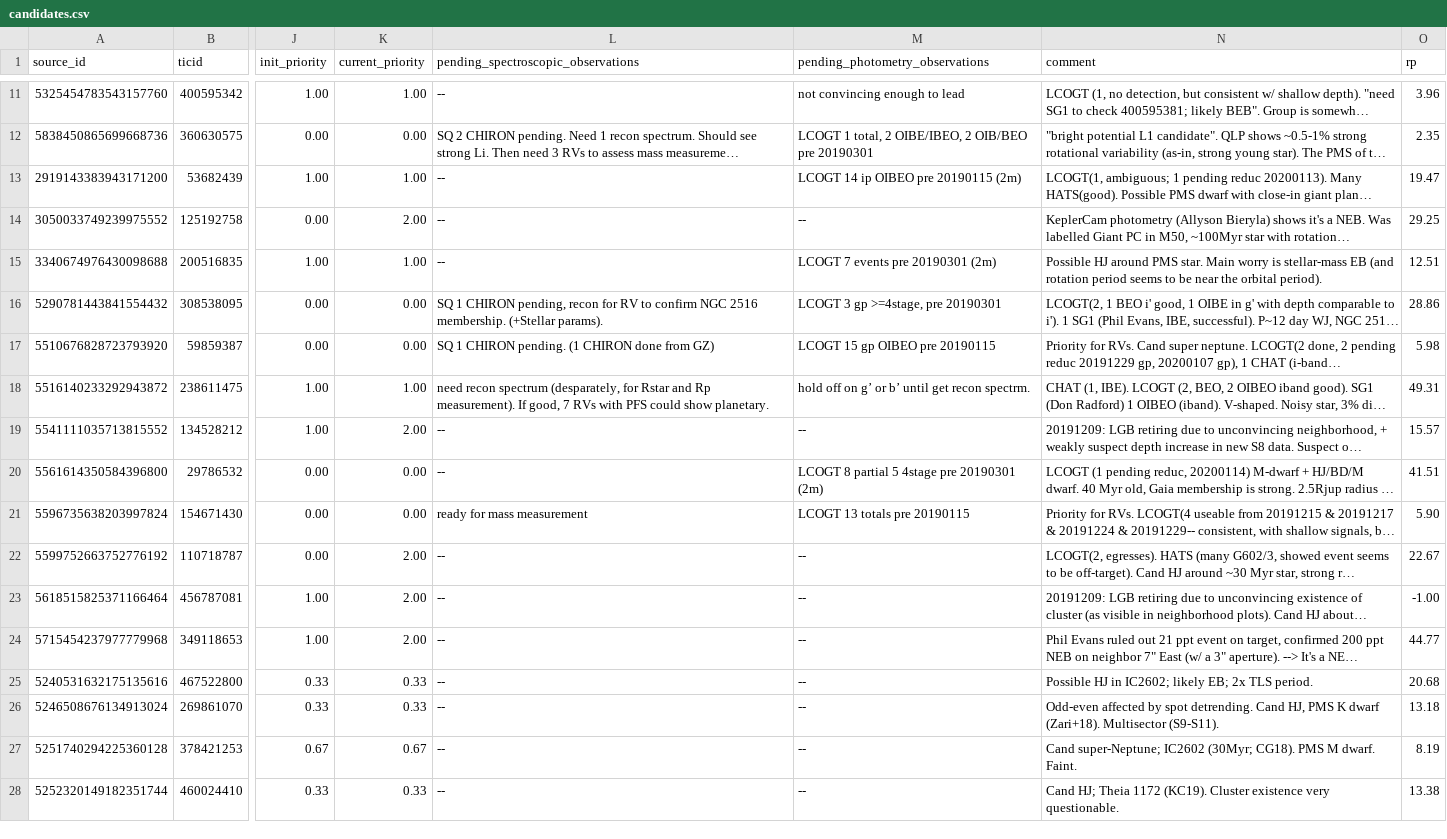
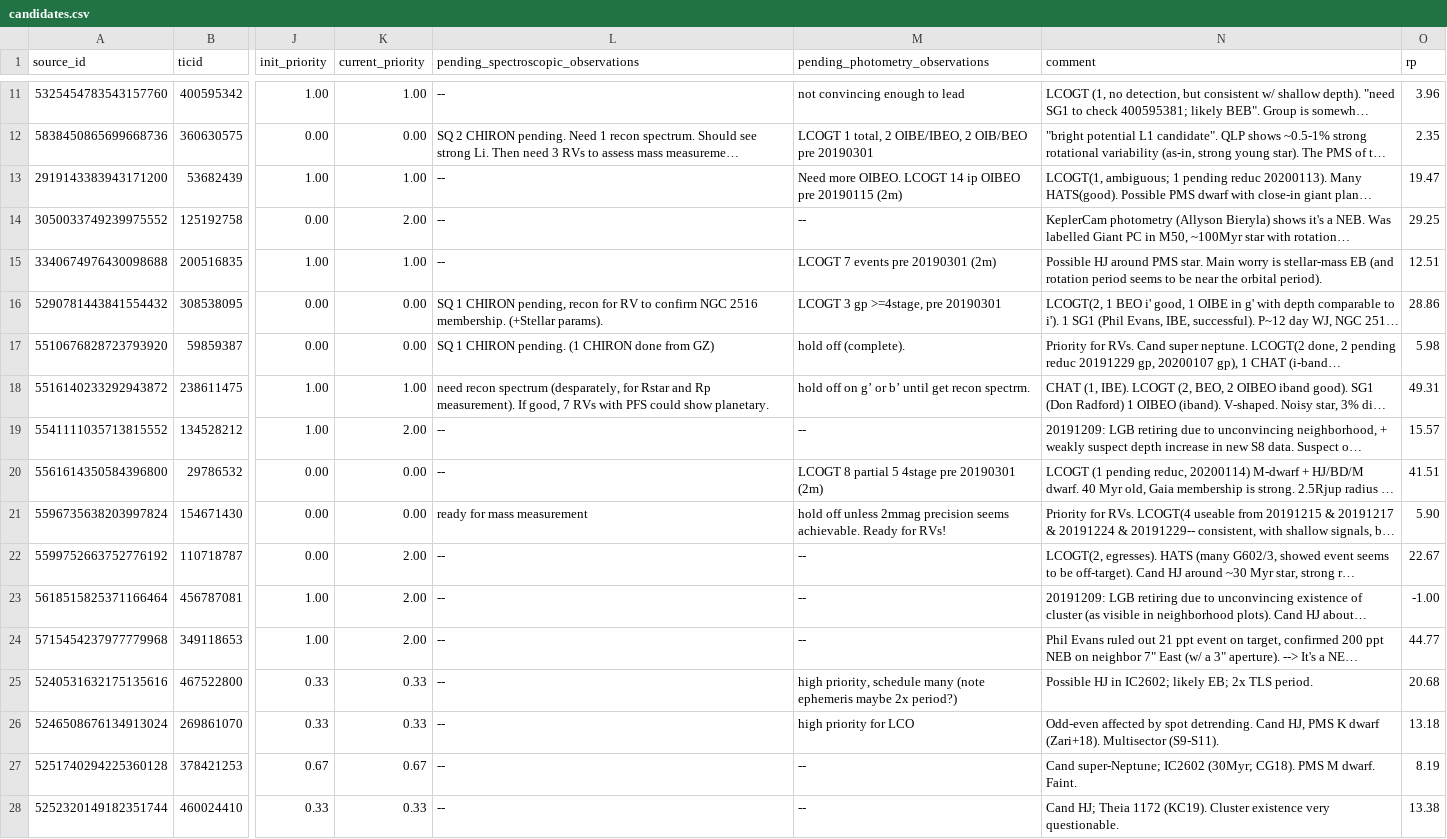
Before and after one commit to lgbouma/cdips_followup, a CSV file: data/candidate_database/candidates.csv, drawn as a sheet; only a part is shown, gaps mark what is left out; long unchanged cells end in …; the diff covers the shown part only; the diff names each change by its address in the sheet, - before the commit and + after, or states it on an @@ line.

Commit message:
lco phot priority staging

```diff
--- a/data/candidate_database/candidates.csv
+++ b/data/candidate_database/candidates.csv
-M13 (pending_photometry_observations): LCOGT 14 ip OIBEO pre 20190115 (2m)
+M13 (pending_photometry_observations): Need more OIBEO. LCOGT 14 ip OIBEO pre 20190115 (2m)
-M17 (pending_photometry_observations): LCOGT 15 gp OIBEO pre 20190115
+M17 (pending_photometry_observations): hold off (complete).
-M21 (pending_photometry_observations): LCOGT 13 totals pre 20190115
+M21 (pending_photometry_observations): hold off unless 2mmag precision seems achievable. Ready for RVs!
-M25 (pending_photometry_observations): --
+M25 (pending_photometry_observations): high priority, schedule many (note ephemeris maybe 2x period?)
-M26 (pending_photometry_observations): --
+M26 (pending_photometry_observations): high priority for LCO
```
Also changed, not shown: 19 edited cells elsewhere in this file.
